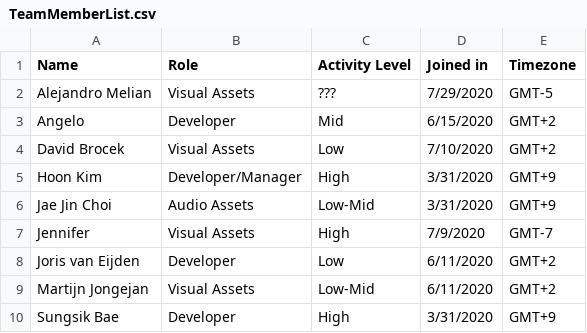
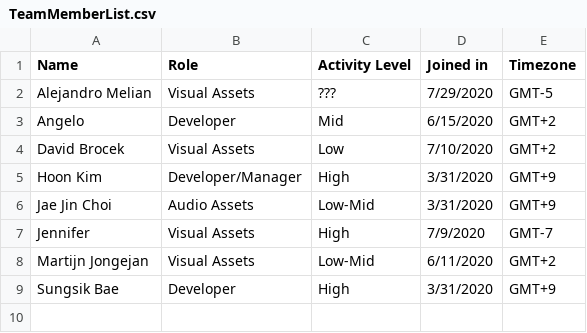
Before and after one commit to TeamSTEP/Catch.ioProjectBoard, a CSV file: TeamMemberList.csv, drawn as a sheet.

Commit message:
Update TeamMemberList.csv

```diff
--- a/TeamMemberList.csv
+++ b/TeamMemberList.csv
@@ -7,3 +7,2 @@ Jae Jin Choi,Audio Assets,Low-Mid,3/31/2020,GMT+9
 Jennifer,Visual Assets,High,7/9/2020,GMT-7
-Joris van Eijden,Developer,Low,6/11/2020,GMT+2
 Martijn Jongejan,Visual Assets,Low-Mid,6/11/2020,GMT+2
```
